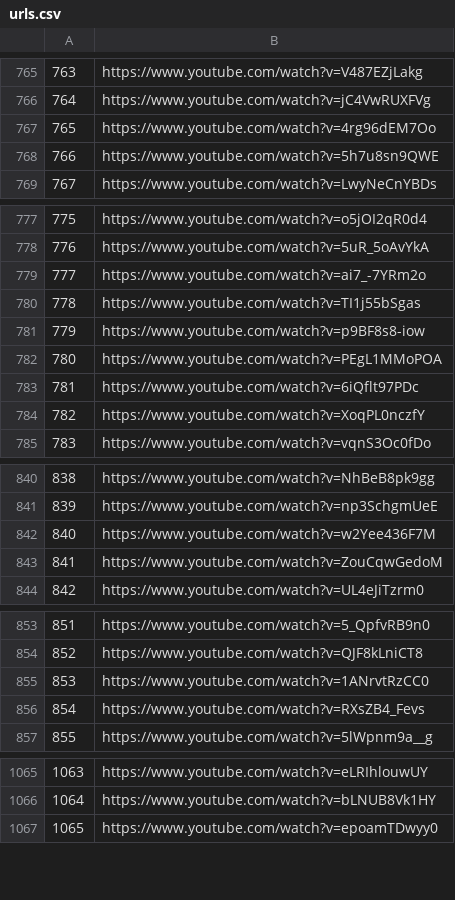
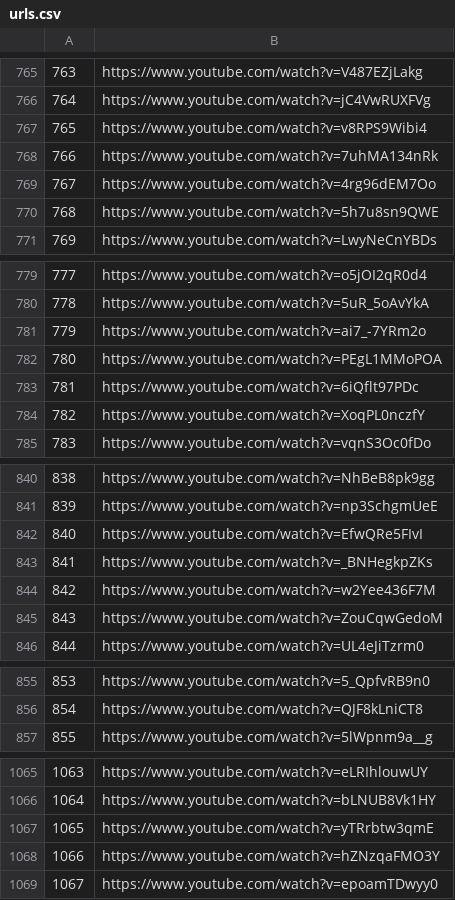
Before and after one commit to aalansloz/Flet, a CSV file: Youtube_downloader/RSS/urls.csv, drawn as a sheet; only a part is shown, gaps mark what is left out; removed rows and columns are numbered as before the commit, all else as after; the diff covers the shown part only; the diff names each change by its address in the sheet, - before the commit and + after, or states it on an @@ line.

```diff
--- a/Youtube_downloader/RSS/urls.csv
+++ b/Youtube_downloader/RSS/urls.csv
@@ column A renumbered between rows 153 and 1111 @@
+row 767: 765 | https://www.youtube.com/watch?v=v8RPS9Wibi4
+row 768: 766 | https://www.youtube.com/watch?v=7uhMA134nRk
-row 780: 778 | https://www.youtube.com/watch?v=TI1j55bSgas
-row 781: 779 | https://www.youtube.com/watch?v=p9BF8s8-iow
+row 842: 840 | https://www.youtube.com/watch?v=EfwQRe5FIvI
+row 843: 841 | https://www.youtube.com/watch?v=_BNHegkpZKs
-row 855: 853 | https://www.youtube.com/watch?v=1ANrvtRzCC0
-row 856: 854 | https://www.youtube.com/watch?v=RXsZB4_Fevs
+row 1067: 1065 | https://www.youtube.com/watch?v=yTRrbtw3qmE
+row 1068: 1066 | https://www.youtube.com/watch?v=hZNzqaFMO3Y
```
Also changed, not shown: 23 added rows, 25 removed rows and 5 edited cells elsewhere in this file, Youtube_downloader/RSS/new_videos.csv, Youtube_downloader/RSS/videos.csv, 4 other files.
